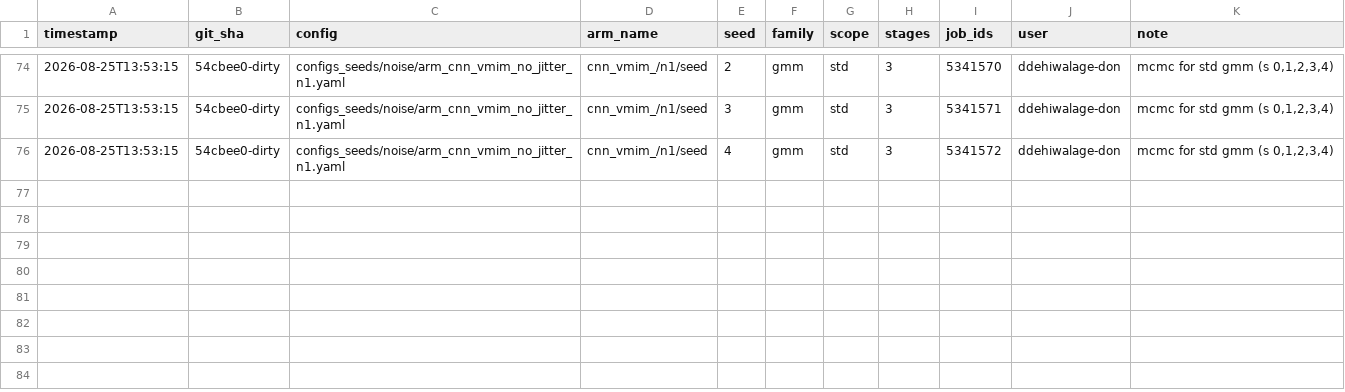
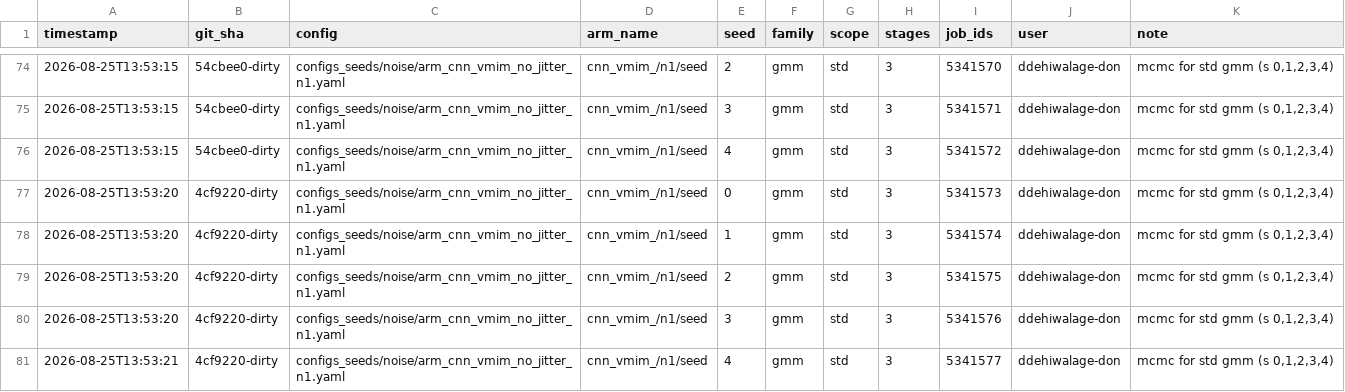
Before and after one commit to Dilru1/21cm-sbi-vmim, a CSV file: experiments/manifest.csv, drawn as a sheet; only a part is shown, gaps mark what is left out.

Commit message:
Log sweep: cnn_vmim_/n1/seed gmm/std seeds [0, 1, 2, 3, 4] stages=3 @ 4cf9220-dirty

```diff
--- a/experiments/manifest.csv
+++ b/experiments/manifest.csv
@@ -76 +76,6 @@ timestamp,git_sha,config,arm_name,seed,family,scope,stages,job_ids,user,note
 2026-08-25T13:53:15,54cbee0-dirty,configs_seeds/noise/arm_cnn_vmim_no_jitter_n1.yaml,cnn_vmim_/n1/seed,4,gmm,std,3,5341572,ddehiwalage-don,"mcmc for std gmm (s 0,1,2,3,4)"
+2026-08-25T13:53:20,4cf9220-dirty,configs_seeds/noise/arm_cnn_vmim_no_jitter_n1.yaml,cnn_vmim_/n1/seed,0,gmm,std,3,5341573,ddehiwalage-don,"mcmc for std gmm (s 0,1,2,3,4)"
+2026-08-25T13:53:20,4cf9220-dirty,configs_seeds/noise/arm_cnn_vmim_no_jitter_n1.yaml,cnn_vmim_/n1/seed,1,gmm,std,3,5341574,ddehiwalage-don,"mcmc for std gmm (s 0,1,2,3,4)"
+2026-08-25T13:53:20,4cf9220-dirty,configs_seeds/noise/arm_cnn_vmim_no_jitter_n1.yaml,cnn_vmim_/n1/seed,2,gmm,std,3,5341575,ddehiwalage-don,"mcmc for std gmm (s 0,1,2,3,4)"
+2026-08-25T13:53:20,4cf9220-dirty,configs_seeds/noise/arm_cnn_vmim_no_jitter_n1.yaml,cnn_vmim_/n1/seed,3,gmm,std,3,5341576,ddehiwalage-don,"mcmc for std gmm (s 0,1,2,3,4)"
+2026-08-25T13:53:21,4cf9220-dirty,configs_seeds/noise/arm_cnn_vmim_no_jitter_n1.yaml,cnn_vmim_/n1/seed,4,gmm,std,3,5341577,ddehiwalage-don,"mcmc for std gmm (s 0,1,2,3,4)"
```
